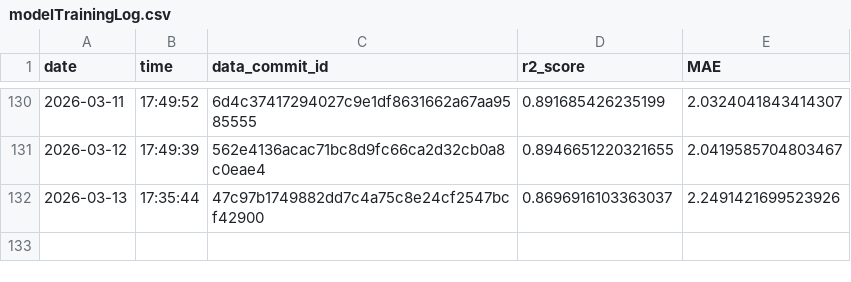
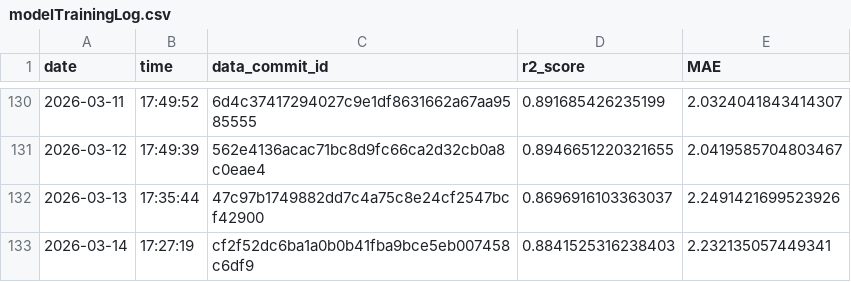
Before and after one commit to Markus-Ehrlich/MLGS, a CSV file: logs/modelTrainingLog.csv, drawn as a sheet; only a part is shown, gaps mark what is left out.

```diff
--- a/logs/modelTrainingLog.csv
+++ b/logs/modelTrainingLog.csv
@@ -132 +132,2 @@ date,time,data_commit_id,r2_score,MAE
 2026-03-13,17:35:44,47c97b1749882dd7c4a75c8e24cf2547bcf42900,0.8696916103363037,2.2491421699523926
+2026-03-14,17:27:19,cf2f52dc6ba1a0b0b41fba9bce5eb007458c6df9,0.8841525316238403,2.232135057449341
```
Also changed, not shown: 2 other files.
